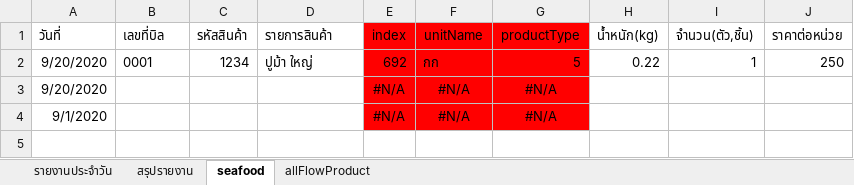
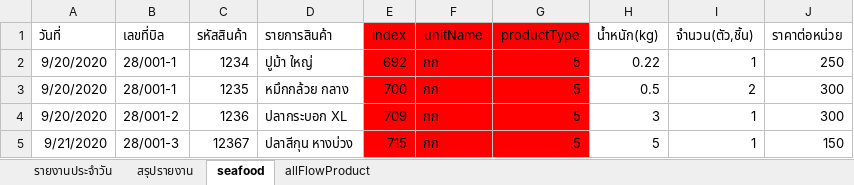
Before and after one commit to yothinn/thamFlowAcc, an Excel workbook: purchases_seafood/purchases_seafood.xlsx, sheet seafood, drawn as a sheet; values as stored, in another font and other column widths than the file's, no borders; table styles not drawn; removed rows and columns are numbered as before the commit, all else as after; the diff names each change by its address in the sheet, - before the commit and + after, or states it on an @@ line.

Commit message:
add seafood purchases function

```diff
--- a/purchases_seafood/purchases_seafood.xlsx (sheet seafood)
+++ b/purchases_seafood/purchases_seafood.xlsx (sheet seafood)
-B2 (เลขที่บิล): 0001
+B2 (เลขที่บิล): 28/001-1
-row 3: 9/20/2020 |  |  |  | #N/A | #N/A | #N/A
-row 4: 9/1/2020 |  |  |  | #N/A | #N/A | #N/A
+row 3: 9/20/2020 | 28/001-1 | 1235 | หมึกกล้วย กลาง | 700 | กก | 5 | 0.5 | 2 | 300
+row 4: 9/20/2020 | 28/001-2 | 1236 | ปลากระบอก XL | 709 | กก | 5 | 3 | 1 | 300
+row 5: 9/21/2020 | 28/001-3 | 12367 | ปลาสีกุน หางบ่วง | 715 | กก | 5 | 5 | 1 | 150
```
Also changed, not shown: hidden cells, 3 other files.
